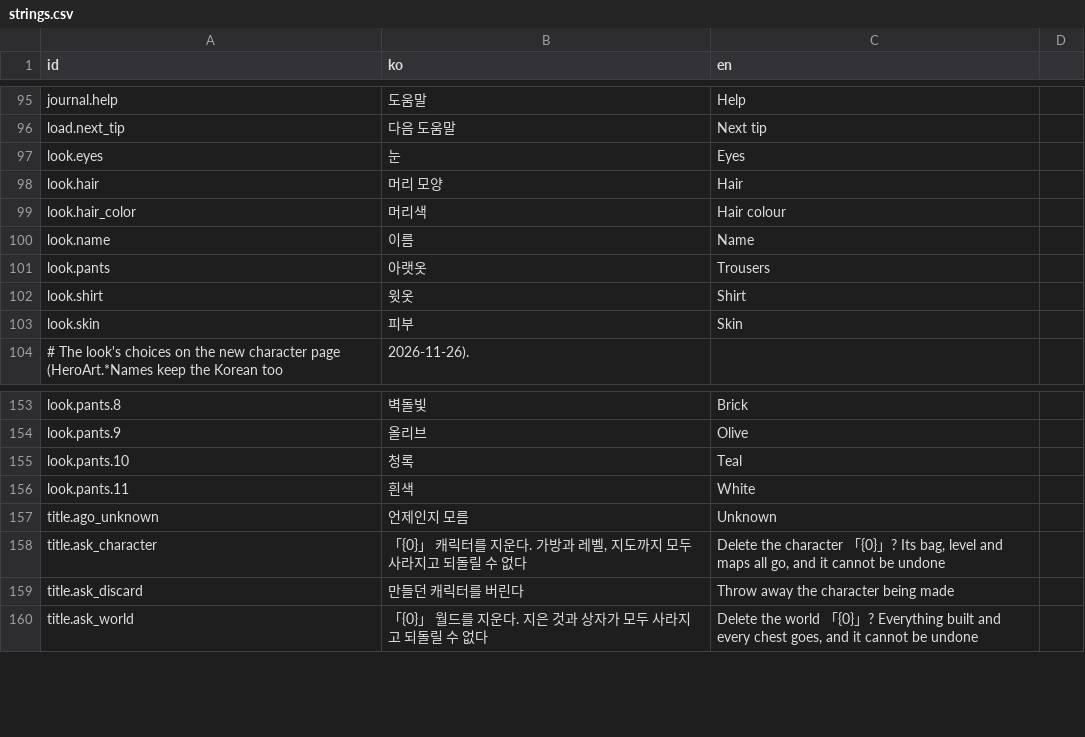
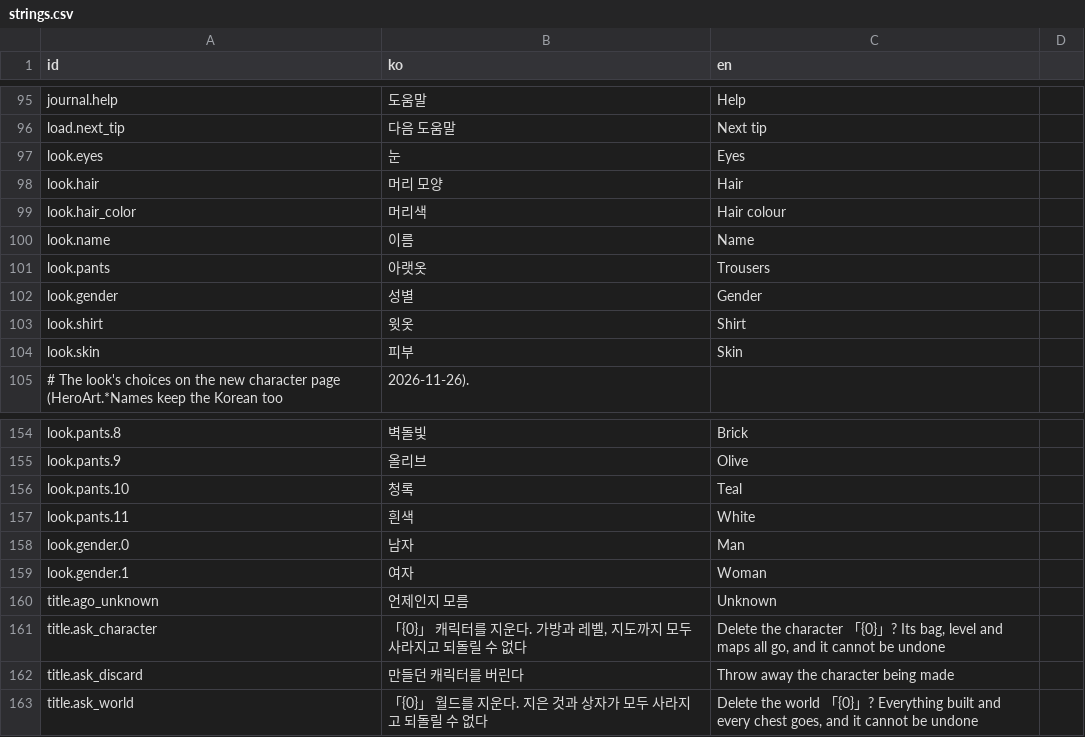
Before and after one commit to LeArc6910/pray-to, a CSV file: Assets/_Project/Data/Strings/strings.csv, drawn as a sheet; only a part is shown, gaps mark what is left out; the diff names each change by its address in the sheet, - before the commit and + after, or states it on an @@ line.

Commit message:
Add the owner's seven sound fixes and a character gender
Sound (asked by the local session for the owner, Docs/SoundCredits.md 5):
- The combo finisher's whoosh plays at 0.55, as loud as the recorded swings.
- A struck player groans by their character's gender, at most every 1.5 s,
  always for a tenth of their health or more, else about one blow in three.
- The attack warning gong is off behind one flag (AttackWarningSound).
- Monsters' and bosses' calls, spells and shots no longer draw a blade's
  arc and swish: Core sends an Attack event for every sheet attack and the
  view read it as a basic swing.
- A spell's burst sounds as its element; harvests by what is picked; each
  boss may roar its own set. New sets fall back on today's sounds until the
  recordings are in.

Gender: CharacterLook keeps it in bit 24, so saves and messages from before
read as the hero as drawn. Character format 21, protocol 0.115.0. The making
page gets a gender row and the dice pick one; the test panel can switch it.

```diff
--- a/Assets/_Project/Data/Strings/strings.csv
+++ b/Assets/_Project/Data/Strings/strings.csv
+row 102: look.gender | 성별 | Gender
+row 158: look.gender.0 | 남자 | Man
+row 159: look.gender.1 | 여자 | Woman
```
Also changed, not shown: 23 other files.
